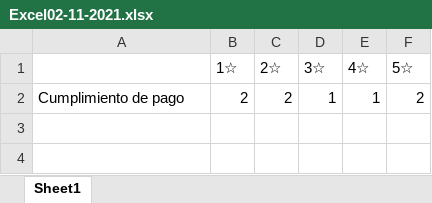
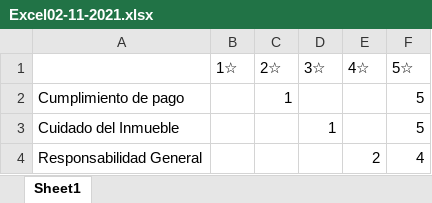
Before and after one commit to ucielq/ArrendaSys, an Excel workbook: ArrendaSys/TempFolder/Excel02-11-2021.xlsx, sheet Sheet1, drawn as a sheet; values as stored, in another font and other column widths than the file's, no borders; charts and pictures not drawn; removed rows and columns are numbered as before the commit, all else as after; the diff names each change by its address in the sheet, - before the commit and + after, or states it on an @@ line.

```diff
--- a/ArrendaSys/TempFolder/Excel02-11-2021.xlsx (sheet Sheet1)
+++ b/ArrendaSys/TempFolder/Excel02-11-2021.xlsx (sheet Sheet1)
-row 2: Cumplimiento de pago | 2 | 2 | 1 | 1 | 2
+row 2: Cumplimiento de pago |  | 1 |  |  | 5
+row 3: Cuidado del Inmueble |  |  | 1 |  | 5
+row 4: Responsabilidad General |  |  |  | 2 | 4
```
Also changed, not shown: charts or pictures, 8 other files.
